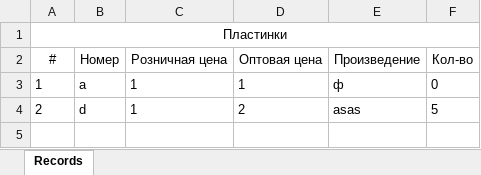
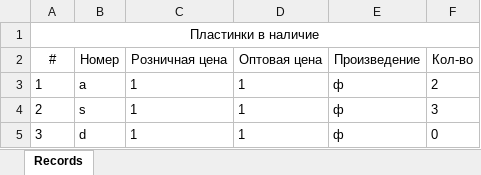
Before and after one commit to Silko9/musicShop, an Excel workbook: wwwroot/Reports/report_records.xlsx, sheet Records, drawn as a sheet; values as stored, in another font and other column widths than the file's, no borders; the diff names each change by its address in the sheet, - before the commit and + after, or states it on an @@ line.

```diff
--- a/wwwroot/Reports/report_records.xlsx (sheet Records)
+++ b/wwwroot/Reports/report_records.xlsx (sheet Records)
-A1 (#): Пластинки
+A1 (#): Пластинки в наличие
-F3 (Кол-во): 0
+F3 (Кол-во): 2
-B4 (Номер): d
+B4 (Номер): s
-D4 (Оптовая цена): 2
+D4 (Оптовая цена): 1
-E4 (Произведение): asas
+E4 (Произведение): ф
-F4 (Кол-во): 5
+F4 (Кол-во): 3
+row 5: 3 | d | 1 | 1 | ф | 0
```
Also changed, not shown: wwwroot/Reports/report_records_template.xlsx, 6 other files.
